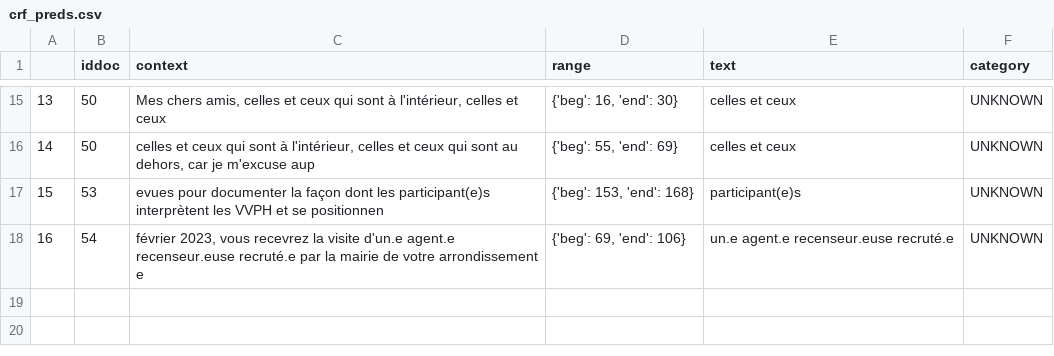
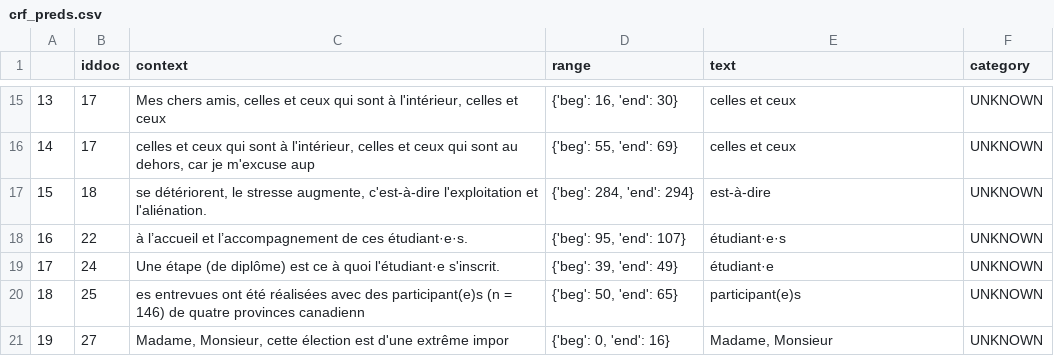
Before and after one commit to SambaHFall/EtudeFrInclusif, a CSV file: res/crf_preds.csv, drawn as a sheet; only a part is shown, gaps mark what is left out; removed rows and columns are numbered as before the commit, all else as after; the diff covers the shown part only; the diff names each change by its address in the sheet, - before the commit and + after, or states it on an @@ line.

```diff
--- a/res/crf_preds.csv
+++ b/res/crf_preds.csv
@@ column A renumbered between rows 4 and 20 @@
-B15:B16 (iddoc): 50
+B15:B16 (iddoc): 17
+row 17: 15 | 18 | se détériorent, le stresse augmente, c'est-à-dire l'exploitation et l'aliénation. | {'beg': 284, 'end': 294} | est-à-dire | UNKNOWN
+row 18: 16 | 22 | à l’accueil et l’accompagnement de ces étudiant·e·s. | {'beg': 95, 'end': 107} | étudiant·e·s | UNKNOWN
+row 19: 17 | 24 | Une étape (de diplôme) est ce à quoi l'étudiant·e s'inscrit. | {'beg': 39, 'end': 49} | étudiant·e | UNKNOWN
-B20 (iddoc): 53
+B20 (iddoc): 25
-C20 (context): evues pour documenter la façon dont les participant(e)s interprètent les VVPH et se positionnen
+C20 (context): es entrevues ont été réalisées avec des participant(e)s (n = 146) de quatre provinces canadienn
-D20 (range): {'beg': 153, 'end': 168}
+D20 (range): {'beg': 50, 'end': 65}
-row 18: 16 | 54 | février 2023, vous recevrez la visite d'un.e agent.e recenseur.euse recruté.e par la mairie de votre arrondissement e | {'beg': 69, 'end': 106} | un.e agent.e recenseur.euse recruté.e | UNKNOWN
+row 21: 19 | 27 | Madame, Monsieur, cette élection est d'une extrême impor | {'beg': 0, 'end': 16} | Madame, Monsieur | UNKNOWN
```
Also changed, not shown: 8 added rows, 8 removed rows and 15 edited cells elsewhere in this file, res/inclure_preds.csv, 27 other files.
